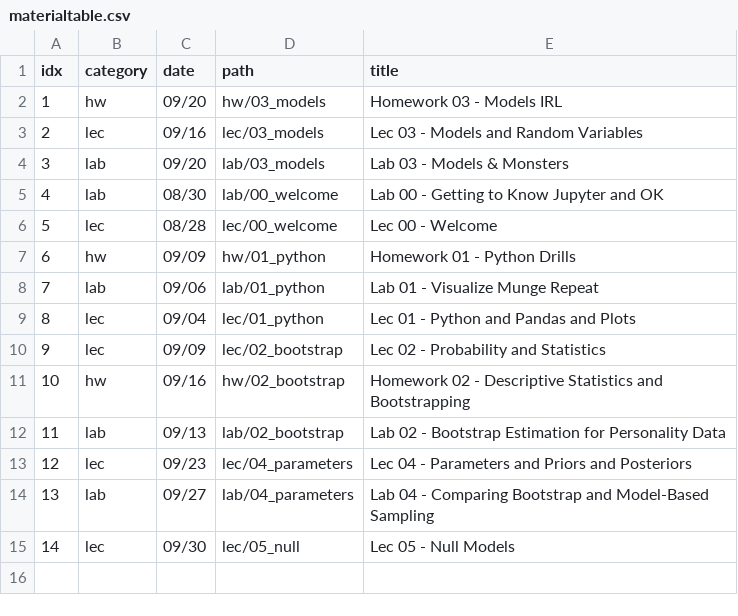
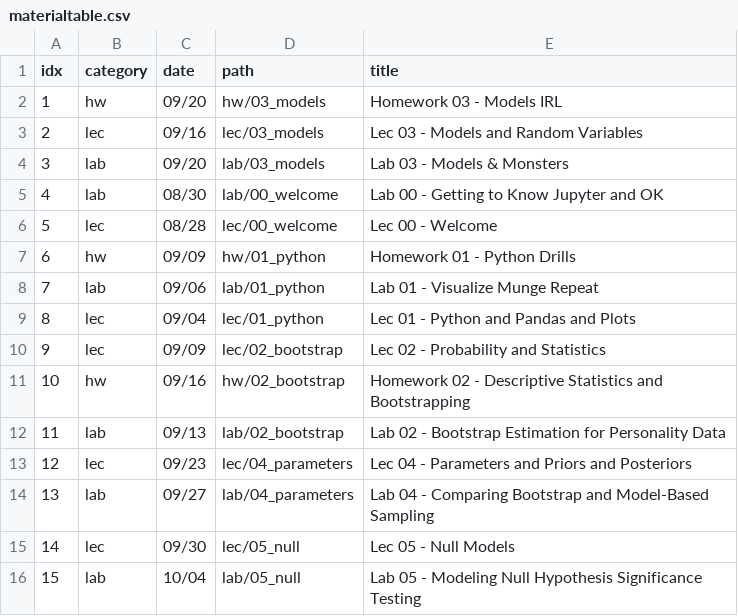
Before and after one commit to charlesfrye/psych101d, a CSV file: _includes/materialtable.csv, drawn as a sheet; the diff names each change by its address in the sheet, - before the commit and + after, or states it on an @@ line.

Commit message:
adds lab05 to materialtable

```diff
--- a/_includes/materialtable.csv
+++ b/_includes/materialtable.csv
+row 16: 15 | lab | 10/04 | lab/05_null | Lab 05 - Modeling Null Hypothesis Significance Testing
```
Also changed, not shown: 1 other file.
